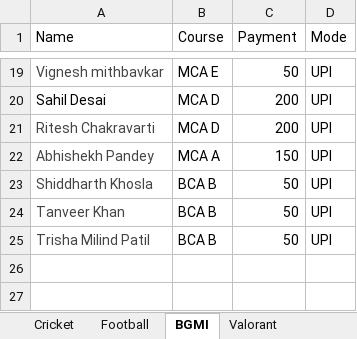
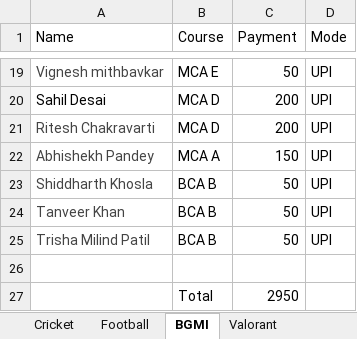
Before and after one commit to DevStorm22/dypusportscommittee, an Excel workbook: Registration list till 4 nov.xlsx, sheet BGMI, drawn as a sheet; only a part is shown, gaps mark what is left out; values as stored, in another font and other column widths than the file's, no borders; table styles not drawn; the diff names each change by its address in the sheet, - before the commit and + after, or states it on an @@ line.

```diff
--- a/Registration list till 4 nov.xlsx (sheet BGMI)
+++ b/Registration list till 4 nov.xlsx (sheet BGMI)
+row 26: (empty)
+row 27:  | Total | 2950
```
Also changed, not shown: sheet Cricket, sheet Valorant, sheet Football, other sheet tabs.
